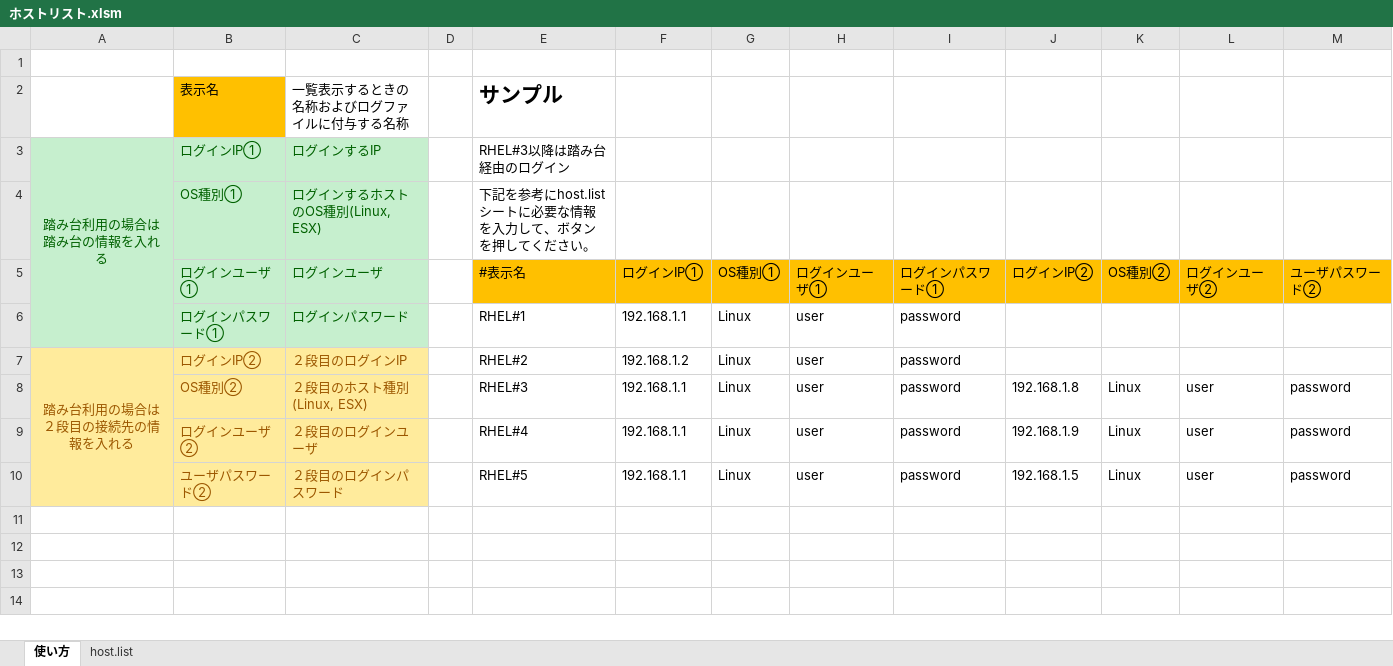
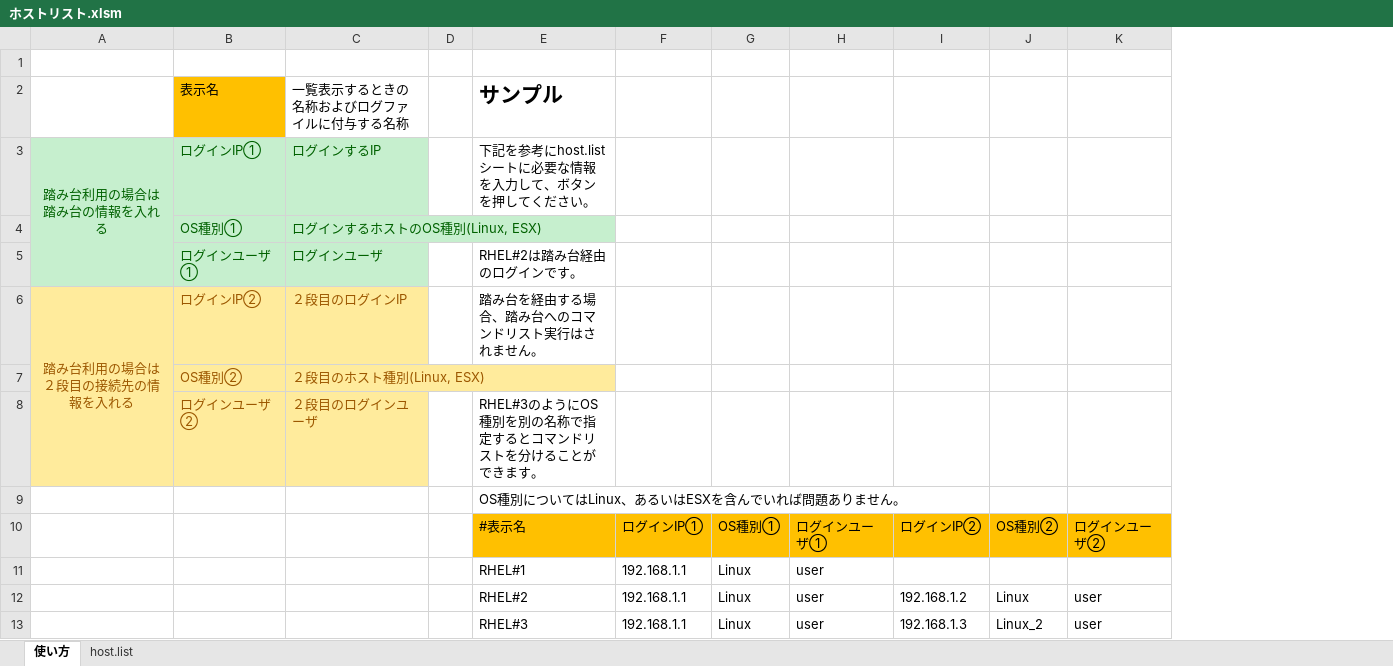
Before and after one commit to kyokoi1979/TeraTerm-Macro, an Excel workbook: ホストリスト.xlsm, sheet 使い方, drawn as a sheet; values as stored, in another font and other column widths than the file's, no borders; removed rows and columns are numbered as before the commit, all else as after; the diff names each change by its address in the sheet, - before the commit and + after, or states it on an @@ line.

```diff
--- a/ホストリスト.xlsm (sheet 使い方)
+++ b/ホストリスト.xlsm (sheet 使い方)
-column I, rows 5-6: ログインパスワード① | password; rows 8-9: password | password
-column J, row 5: ログインIP②; rows 8-9: 192.168.1.8 | 192.168.1.9
+column I, rows 10-13: ログインIP② |  | 192.168.1.2 | 192.168.1.3
-column M, row 5: ユーザパスワード②; rows 8-9: password | password
-A3:A6 merged
+A3:A5 merged
-E3 (サンプル): RHEL#3以降は踏み台経由のログイン
+E3 (サンプル): 下記を参考にhost.listシートに必要な情報を入力して、ボタンを押してください。
-E4 (サンプル): 下記を参考にhost.listシートに必要な情報を入力して、ボタンを押してください。
+E4 (サンプル): (empty)
+row 5:  | ログインユーザ① | ログインユーザ |  | RHEL#2は踏み台経由のログインです。
+row 6: 踏み台利用の場合は２段目の接続先の情報を入れる | ログインIP② | ２段目のログインIP |  | 踏み台を経由する場合、踏み台へのコマンドリスト実行はされません。
+row 7:  | OS種別② | ２段目のホスト種別(Linux, ESX)
+row 8:  | ログインユーザ② | ２段目のログインユーザ |  | RHEL#3のようにOS種別を別の名称で指定するとコマンドリストを分けることができます。
+row 9:  |  |  |  | OS種別についてはLinux、あるいはESXを含んでいれば問題ありません。
-A10:C11 fill: #C6EFCE
+A10:C11 fill: none
-B10 (表示名): ログインユーザ①
+B10 (表示名): (empty)
-C10 (一覧表示するときの名称およびログファイルに付与する名称): ログインユーザ
+C10 (一覧表示するときの名称およびログファイルに付与する名称): (empty)
-B11 (表示名): ログインパスワード①
+B11 (表示名): (empty)
-C11 (一覧表示するときの名称およびログファイルに付与する名称): ログインパスワード
+C11 (一覧表示するときの名称およびログファイルに付与する名称): (empty)
-row 7: 踏み台利用の場合は２段目の接続先の情報を入れる | ログインIP② | ２段目のログインIP |  | RHEL#2 | 192.168.1.2 | Linux | user | password
-A12:C13 fill: #FFEB9C
+A12:C13 fill: none
-B12 (表示名): OS種別②
+B12 (表示名): (empty)
-C12 (一覧表示するときの名称およびログファイルに付与する名称): ２段目のホスト種別(Linux, ESX)
+C12 (一覧表示するときの名称およびログファイルに付与する名称): (empty)
-E12 (サンプル): RHEL#3
+E12 (サンプル): RHEL#2
-B13 (表示名): ログインユーザ②
+B13 (表示名): (empty)
-C13 (一覧表示するときの名称およびログファイルに付与する名称): ２段目のログインユーザ
+C13 (一覧表示するときの名称およびログファイルに付与する名称): (empty)
-E13 (サンプル): RHEL#4
+E13 (サンプル): RHEL#3
-J13: Linux
+J13: Linux_2
-row 10:  | ユーザパスワード② | ２段目のログインパスワード |  | RHEL#5 | 192.168.1.1 | Linux | user | password | 192.168.1.5 | Linux | user | password
```
Also changed, not shown: sheet host.list, charts or pictures, 11 other files.
